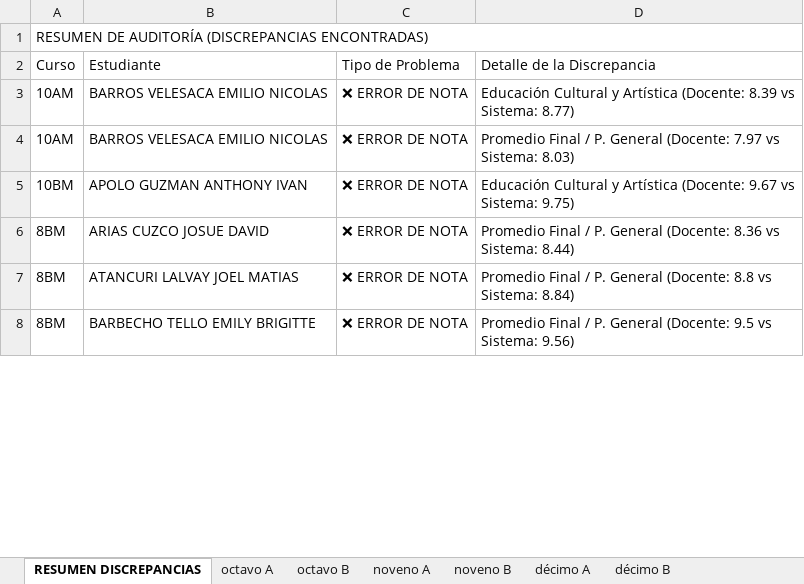
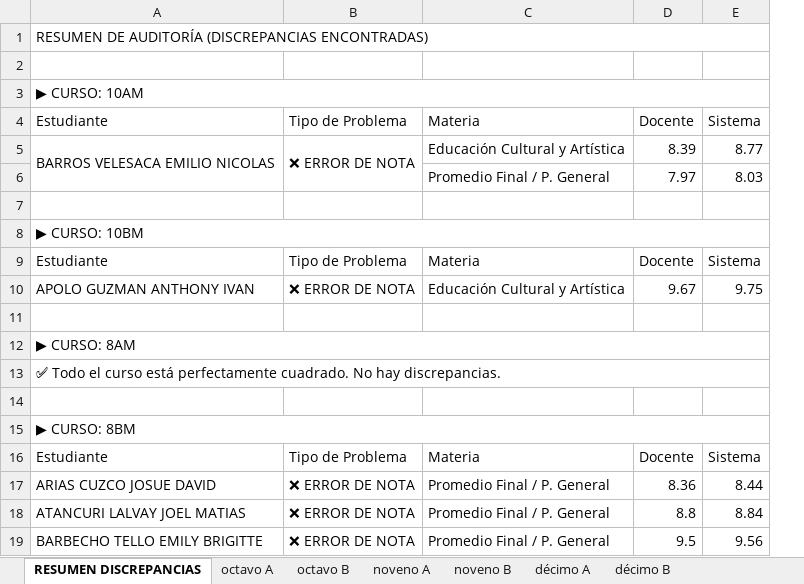
Before and after one commit to KAndresMR/SistemaRevisionNotas, an Excel workbook: NuevasNotas/Matutina/Resultados_Auditoria_Notas/Matriz_Marcada_BS MAT ANUAL MATRIZ TUTOR.xlsx, sheet RESUMEN DISCREPANCIAS, drawn as a sheet; only a part is shown; values as stored, in another font and other column widths than the file's, no cell formats; removed rows and columns are numbered as before the commit, all else as after; the diff covers the shown part only; the diff names each change by its address in the sheet, - before the commit and + after, or states it on an @@ line.

```diff
--- a/NuevasNotas/Matutina/Resultados_Auditoria_Notas/Matriz_Marcada_BS MAT ANUAL MATRIZ TUTOR.xlsx (sheet RESUMEN DISCREPANCIAS)
+++ b/NuevasNotas/Matutina/Resultados_Auditoria_Notas/Matriz_Marcada_BS MAT ANUAL MATRIZ TUTOR.xlsx (sheet RESUMEN DISCREPANCIAS)
-column A, rows 1-8: RESUMEN DE AUDITORÍA (DISCREPANCIAS ENCONTRADAS) | Curso | 10AM | 10AM | 10BM | 8BM | 8BM | 8BM
-column D, rows 2-8: Detalle de la Discrepancia | Educación Cultural y Artística (Docente: 8.39 vs Sistema: 8.77) | Promedio Final / P. General (Docente: 7.97 vs Sistema: 8.03) | Educación Cultural y Artística (Docente: 9.67 vs Sistema: 9.75) | Promedio Final / P. General (Docente: 8.36 vs Sistema: 8.44) | Promedio Final / P. General (Docente: 8.8 vs Sistema: 8.84) | Promedio Final / P. General (Docente: 9.5 vs Sistema: 9.56)
+column C, rows 4-6: Materia | Educación Cultural y Artística | Promedio Final / P. General; row 10: Educación Cultural y Artística; rows 17-19: all Promedio Final / P. General
+column D, rows 4-6: Docente | 8.39 | 7.97; row 10: 9.67; rows 17-19: 8.36 | 8.8 | 9.5
+column E, rows 4-6: Sistema | 8.77 | 8.03; row 10: 9.75; rows 17-19: 8.44 | 8.84 | 9.56
+row 1: RESUMEN DE AUDITORÍA (DISCREPANCIAS ENCONTRADAS)
+row 3: ▶ CURSO: 10AM
+A5:A6 merged
+B5:B6 merged
-A6: BARROS VELESACA EMILIO NICOLAS
+A6: (empty)
-B6: ❌ ERROR DE NOTA
+B6: (empty)
+row 7: (empty)
+row 8: ▶ CURSO: 10BM
+row 9: Estudiante | Tipo de Problema | Materia | Docente | Sistema
+row 11: (empty)
+row 12: ▶ CURSO: 8AM
+row 13: ✅ Todo el curso está perfectamente cuadrado. No hay discrepancias.
+row 14: (empty)
+row 15: ▶ CURSO: 8BM
+row 16: Estudiante | Tipo de Problema | Materia | Docente | Sistema
```
Also changed, not shown: 5 added rows, 37 removed rows, 23 edited cells and merged cells elsewhere in this sheet, sheet octavo B, cell formats, NuevasNotas/Matutina/Resultados_Auditoria_Notas/Matriz_Marcada_6AM.xlsx, NuevasNotas/Matutina/Resultados_Auditoria_Notas/Matriz_Marcada_6BM.xlsx, 35 other files.
